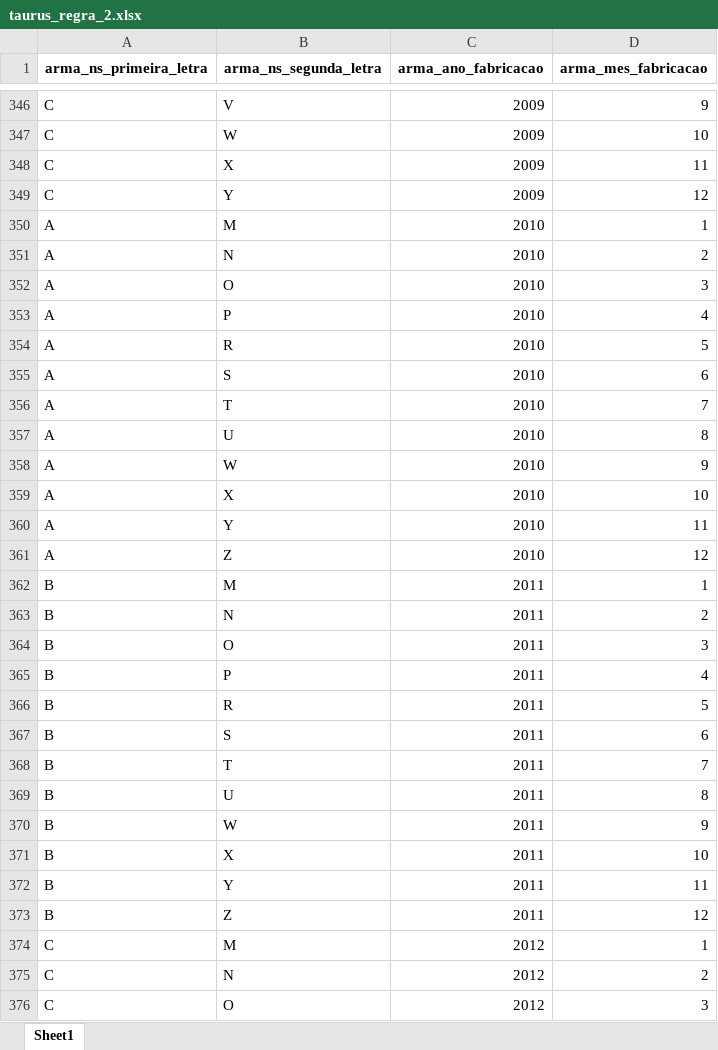
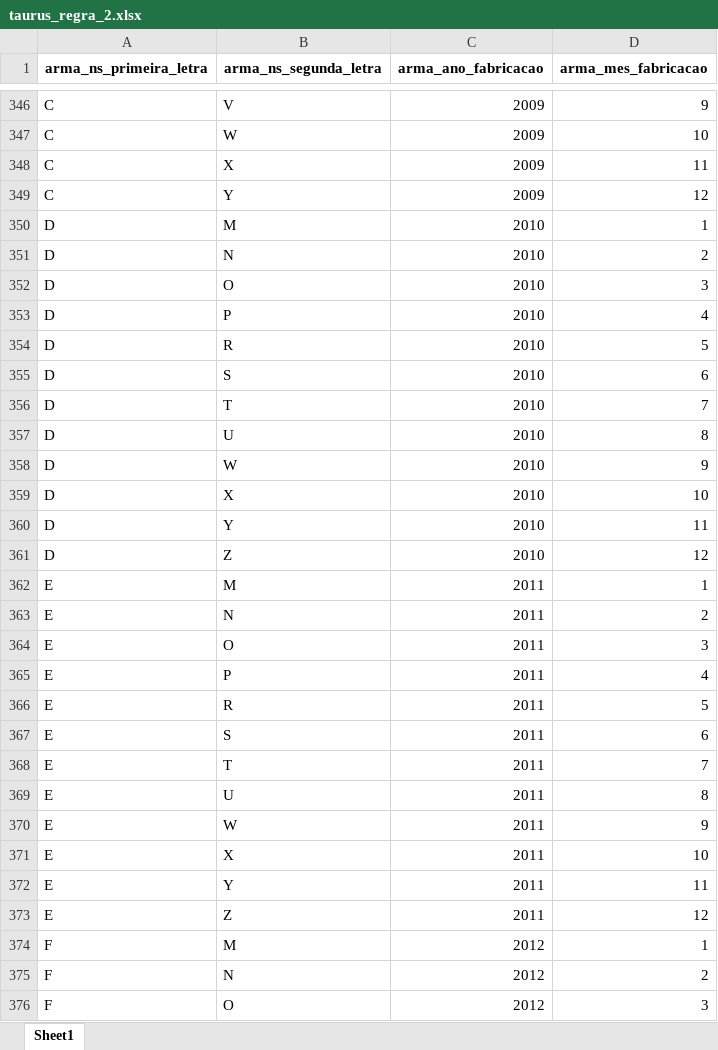
Before and after one commit to institutosoudapaz/isdp.armas, an Excel workbook: inst/tabelas_depara/taurus_regra_2.xlsx, sheet Sheet1, drawn as a sheet; only a part is shown, gaps mark what is left out; values as stored, in another font and other column widths than the file's, no borders; the diff covers the shown part only; the diff names each change by its address in the sheet, - before the commit and + after, or states it on an @@ line.

```diff
--- a/inst/tabelas_depara/taurus_regra_2.xlsx (sheet Sheet1)
+++ b/inst/tabelas_depara/taurus_regra_2.xlsx (sheet Sheet1)
-A350:A361 (arma_ns_primeira_letra): A
+A350:A361 (arma_ns_primeira_letra): D
-A362:A373 (arma_ns_primeira_letra): B
+A362:A373 (arma_ns_primeira_letra): E
-A374:A376 (arma_ns_primeira_letra): C
+A374:A376 (arma_ns_primeira_letra): F
```
Also changed, not shown: 93 edited cells elsewhere in this sheet, inst/tabelas_depara/depara_calibre.xlsx, inst/tabelas_depara/depara_marca.xlsx, 6 other files.
